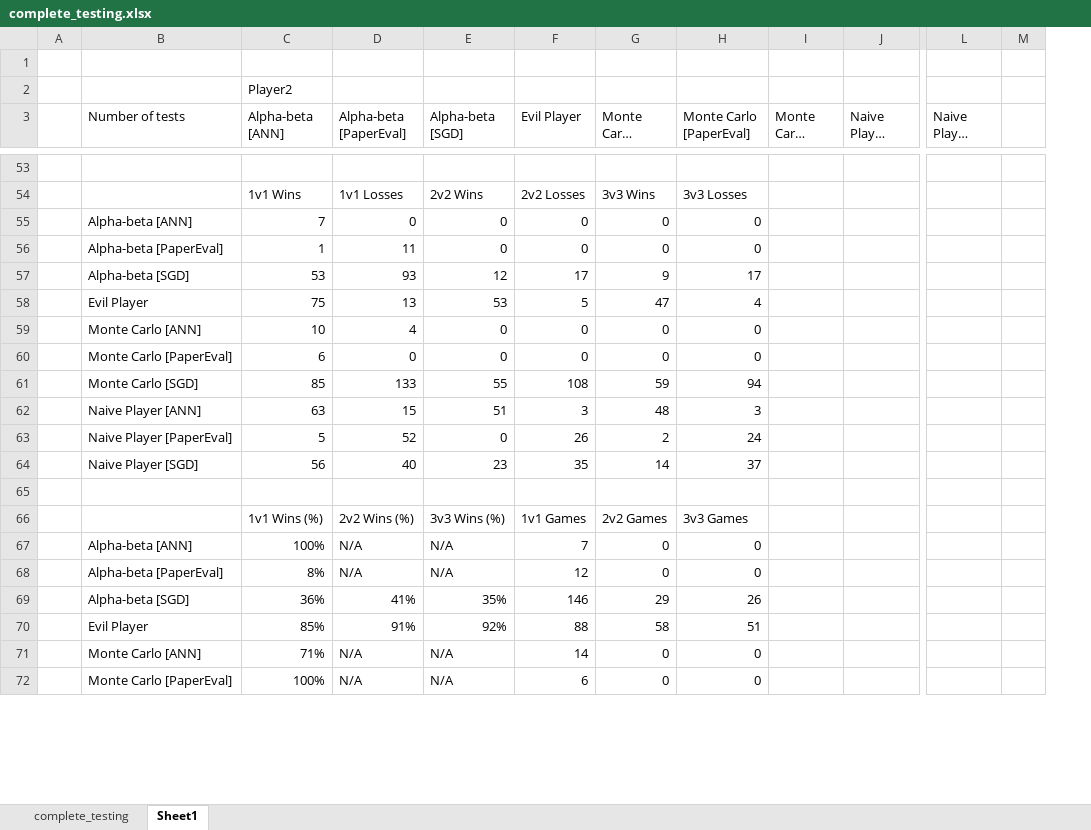
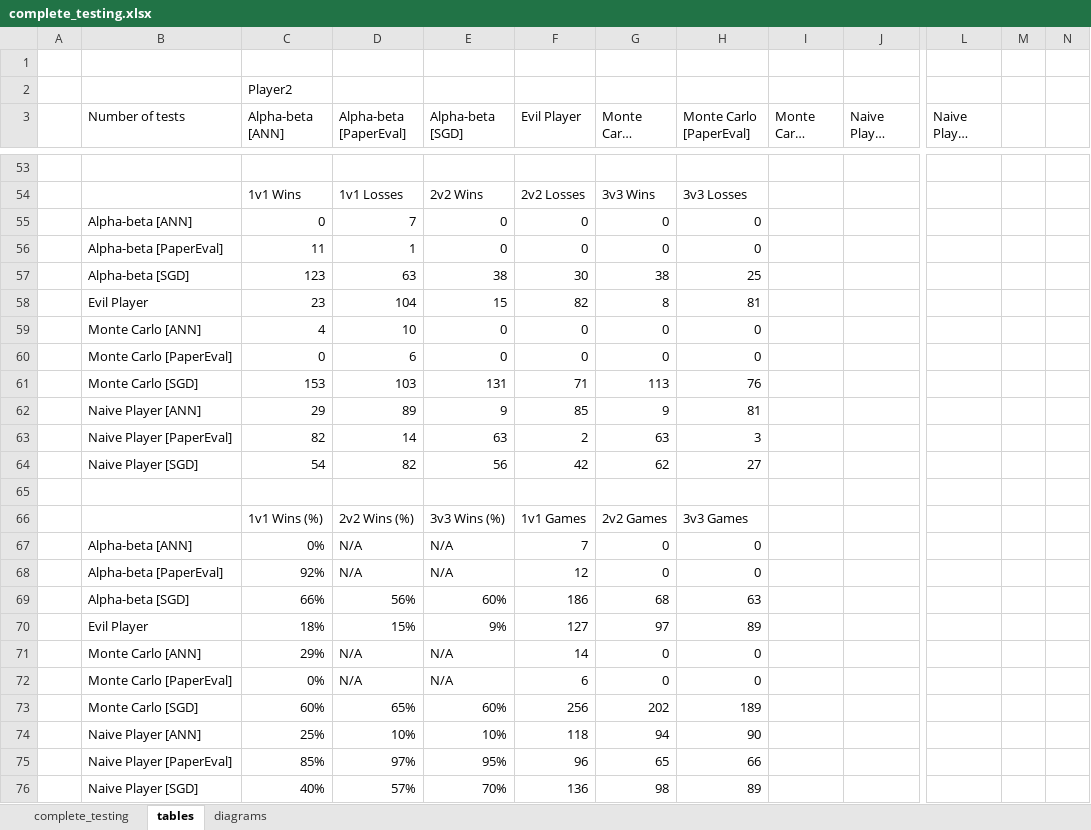
Before and after one commit to Pascalos99/Risky-Game-Development, an Excel workbook: assets/testing_data/complete_testing.xlsx, sheet tables, drawn as a sheet; only a part is shown, gaps mark what is left out; long unchanged cells end in …; values as stored, in another font and other column widths than the file's, no cell formats; conditional formats not drawn; removed rows and columns are numbered as before the commit, all else as after; rows hold the shown columns only; the diff covers the shown part only; the diff names each change by its address in the sheet, - before the commit and + after, or states it on an @@ line.

```diff
--- a/assets/testing_data/complete_testing.xlsx (sheet tables)
+++ b/assets/testing_data/complete_testing.xlsx (sheet tables)
-sheet tab: Sheet1
+sheet tab: tables
+sheet tab: diagrams
-column M, empty
+column M, empty
+column N, empty
-C55 (Alpha-beta [ANN]): 7
+C55 (Alpha-beta [ANN]): 0
-D55 (Alpha-beta [PaperEval]): 0
+D55 (Alpha-beta [PaperEval]): 7
-C56 (Alpha-beta [ANN]): 1
+C56 (Alpha-beta [ANN]): 11
-D56 (Alpha-beta [PaperEval]): 11
+D56 (Alpha-beta [PaperEval]): 1
-row 57:  | Alpha-beta [SGD] | 53 | 93 | 12 | 17 | 9 | 17
-row 58:  | Evil Player | 75 | 13 | 53 | 5 | 47 | 4
+row 57:  | Alpha-beta [SGD] | 123 | 63 | 38 | 30 | 38 | 25
+row 58:  | Evil Player | 23 | 104 | 15 | 82 | 8 | 81
-C59 (Alpha-beta [ANN]): 10
+C59 (Alpha-beta [ANN]): 4
-D59 (Alpha-beta [PaperEval]): 4
+D59 (Alpha-beta [PaperEval]): 10
-C60 (Alpha-beta [ANN]): 6
+C60 (Alpha-beta [ANN]): 0
-D60 (Alpha-beta [PaperEval]): 0
+D60 (Alpha-beta [PaperEval]): 6
-row 61:  | Monte Carlo [SGD] | 85 | 133 | 55 | 108 | 59 | 94
-row 62:  | Naive Player [ANN] | 63 | 15 | 51 | 3 | 48 | 3
-row 63:  | Naive Player [PaperEval] | 5 | 52 | 0 | 26 | 2 | 24
-row 64:  | Naive Player [SGD] | 56 | 40 | 23 | 35 | 14 | 37
+row 61:  | Monte Carlo [SGD] | 153 | 103 | 131 | 71 | 113 | 76
+row 62:  | Naive Player [ANN] | 29 | 89 | 9 | 85 | 9 | 81
+row 63:  | Naive Player [PaperEval] | 82 | 14 | 63 | 2 | 63 | 3
+row 64:  | Naive Player [SGD] | 54 | 82 | 56 | 42 | 62 | 27
-C67 (Alpha-beta [ANN]): 100%
+C67 (Alpha-beta [ANN]): 0%
-C68 (Alpha-beta [ANN]): 8%
+C68 (Alpha-beta [ANN]): 92%
-row 69:  | Alpha-beta [SGD] | 36% | 41% | 35% | 146 | 29 | 26
-row 70:  | Evil Player | 85% | 91% | 92% | 88 | 58 | 51
+row 69:  | Alpha-beta [SGD] | 66% | 56% | 60% | 186 | 68 | 63
+row 70:  | Evil Player | 18% | 15% | 9% | 127 | 97 | 89
-C71 (Alpha-beta [ANN]): 71%
+C71 (Alpha-beta [ANN]): 29%
-C72 (Alpha-beta [ANN]): 100%
+C72 (Alpha-beta [ANN]): 0%
+row 73:  | Monte Carlo [SGD] | 60% | 65% | 60% | 256 | 202 | 189
+row 74:  | Naive Player [ANN] | 25% | 10% | 10% | 118 | 94 | 90
+row 75:  | Naive Player [PaperEval] | 85% | 97% | 95% | 96 | 65 | 66
+row 76:  | Naive Player [SGD] | 40% | 57% | 70% | 136 | 98 | 89
```
Also changed, not shown: 28 added rows, 19 removed rows and 111 edited cells elsewhere in this sheet, sheet complete_testing, cell formats, formulas that keep their value, charts or pictures, 8 other files.
